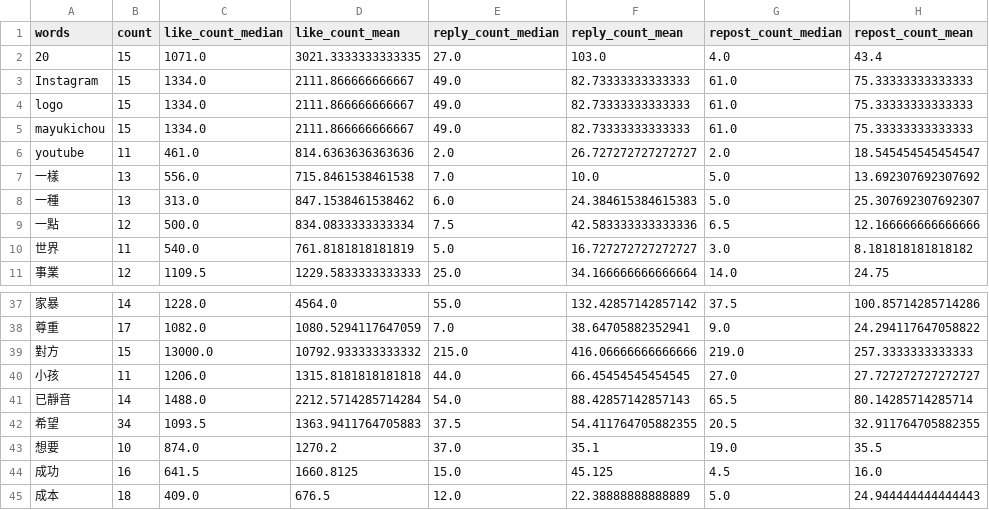
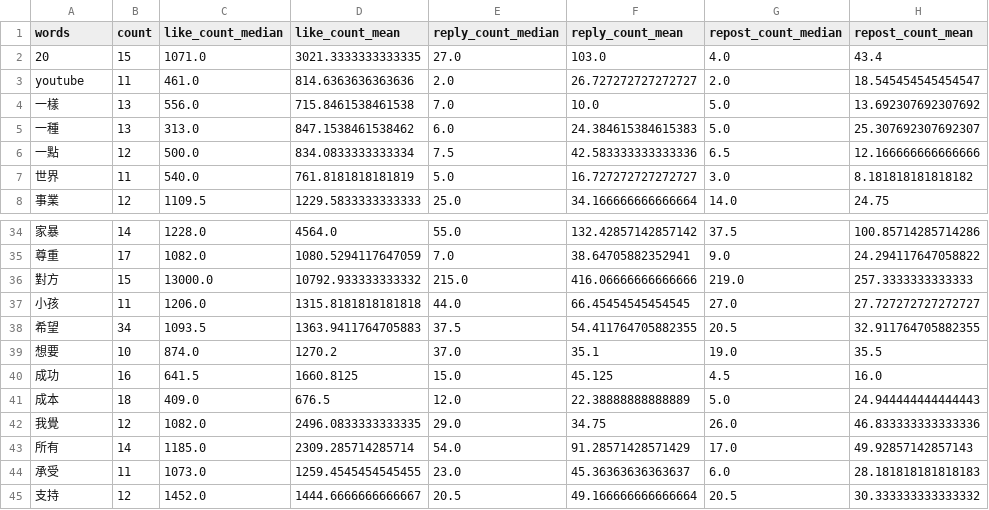
Before and after one commit to clairekuo0913/threads-scrapper, a CSV file: scripts/tables/word-analysis-100k-1m.csv, drawn as a sheet; only a part is shown, gaps mark what is left out; the shorter side is filled out with more unchanged rows; the diff names each change by its address in the sheet, - before the commit and + after, or states it on an @@ line.

```diff
--- a/scripts/tables/word-analysis-100k-1m.csv
+++ b/scripts/tables/word-analysis-100k-1m.csv
-row 3: Instagram | 15 | 1334.0 | 2111.866666666667 | 49.0 | 82.73333333333333 | 61.0 | 75.33333333333333
-row 4: logo | 15 | 1334.0 | 2111.866666666667 | 49.0 | 82.73333333333333 | 61.0 | 75.33333333333333
-row 5: mayukichou | 15 | 1334.0 | 2111.866666666667 | 49.0 | 82.73333333333333 | 61.0 | 75.33333333333333
-row 41: 已靜音 | 14 | 1488.0 | 2212.5714285714284 | 54.0 | 88.42857142857143 | 65.5 | 80.14285714285714
```
Also changed, not shown: scripts/tables/word-analysis-0-100.csv, scripts/tables/word-analysis-100-1k.csv, 56 other files.
